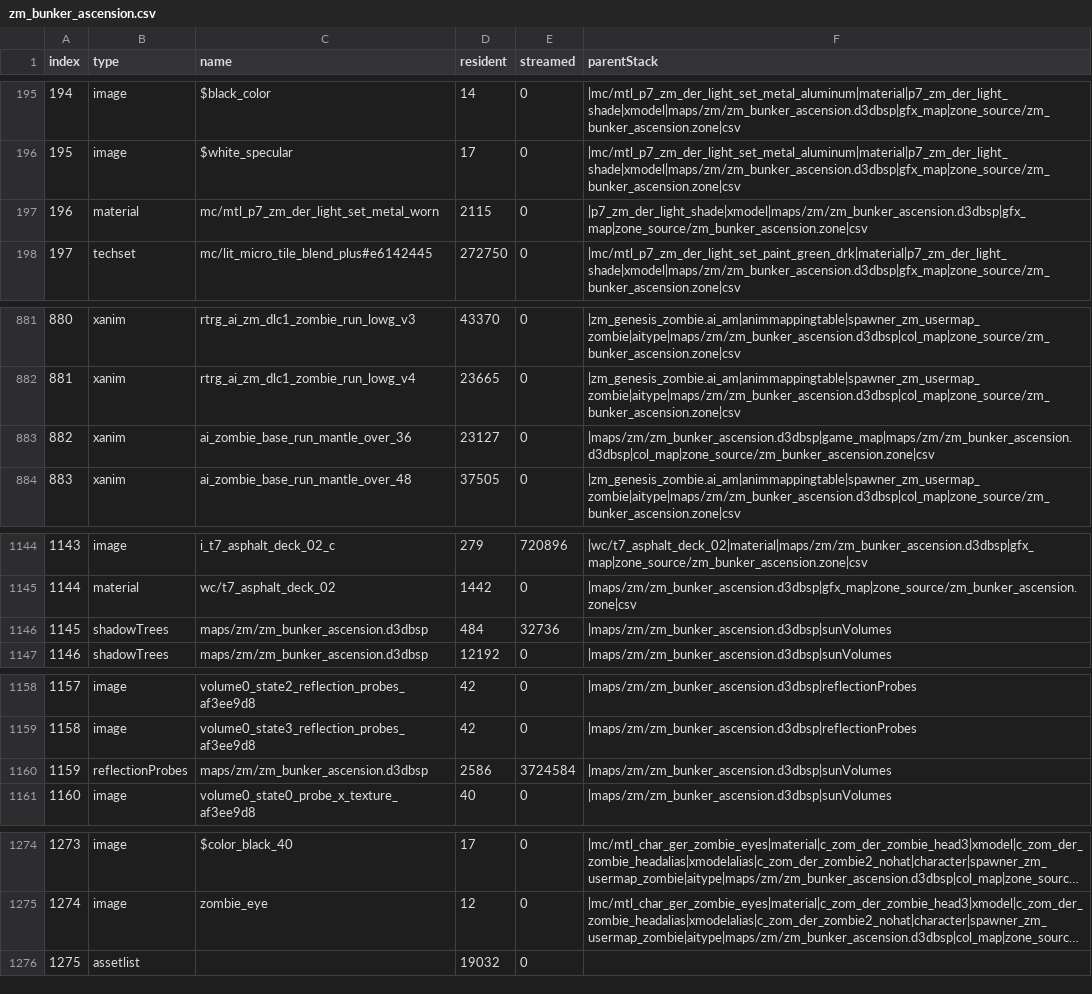
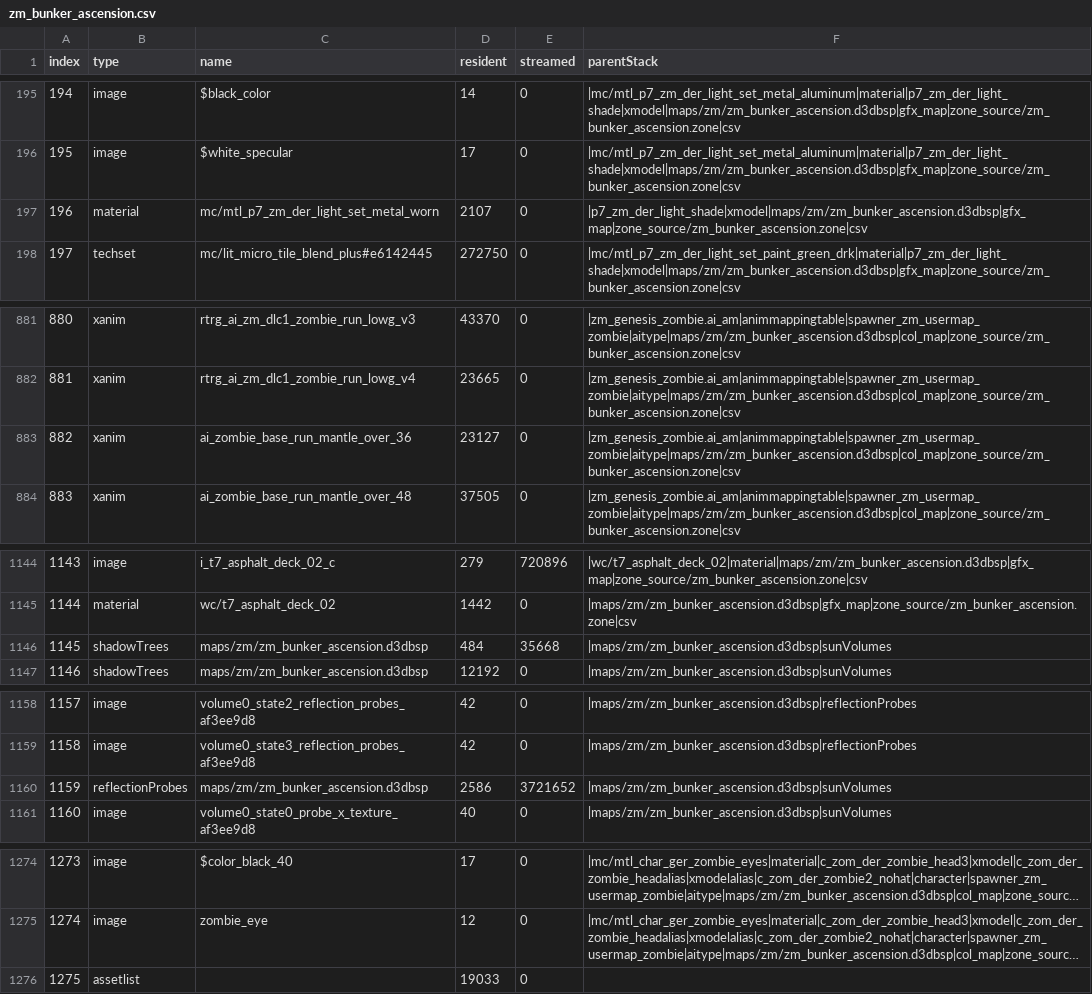
Before and after one commit to paulsparks/bo3-map, a CSV file: zm_bunker_ascension/zone_source/all/assetinfo/zm_bunker_ascension.csv, drawn as a sheet; only a part is shown, gaps mark what is left out; long unchanged cells end in …; the diff covers the shown part only; the diff names each change by its address in the sheet, - before the commit and + after, or states it on an @@ line.

```diff
--- a/zm_bunker_ascension/zone_source/all/assetinfo/zm_bunker_ascension.csv
+++ b/zm_bunker_ascension/zone_source/all/assetinfo/zm_bunker_ascension.csv
-D197 (resident): 2115
+D197 (resident): 2107
-F883 (parentStack): |maps/zm/zm_bunker_ascension.d3dbsp|game_map|maps/zm/zm_bunker_ascension.d3dbsp|col_map|zone_source/zm_bunker_ascension.zone|csv
+F883 (parentStack): |zm_genesis_zombie.ai_am|animmappingtable|spawner_zm_usermap_zombie|aitype|maps/zm/zm_bunker_ascension.d3dbsp|col_map|zone_source/zm_bunker_ascension.zone|csv
-E1146 (streamed): 32736
+E1146 (streamed): 35668
-E1160 (streamed): 3724584
+E1160 (streamed): 3721652
-D1276 (resident): 19032
+D1276 (resident): 19033
```
Also changed, not shown: 13 edited cells elsewhere in this file, 8 other files.
